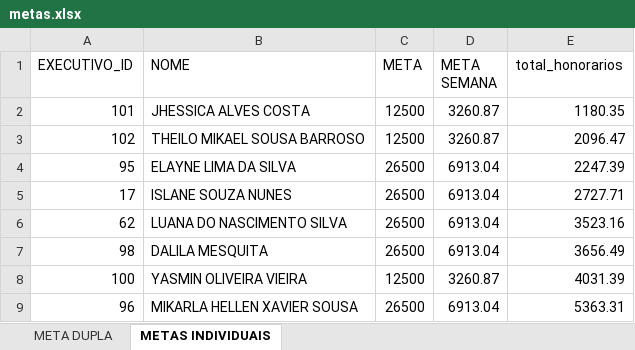
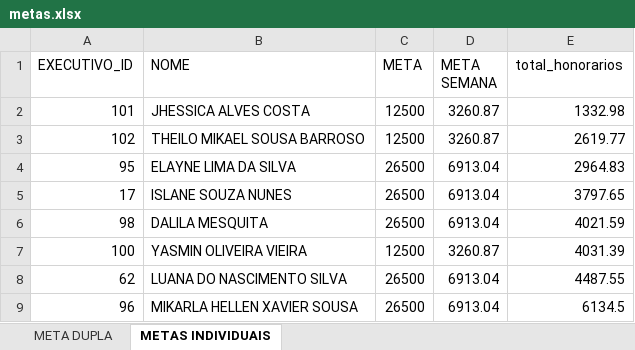
Before and after one commit to Le0Cavalcante/campanhaatendimento, an Excel workbook: metas.xlsx, sheet METAS INDIVIDUAIS, drawn as a sheet; values as stored, in another font and other column widths than the file's, no borders; table styles not drawn; removed rows and columns are numbered as before the commit, all else as after; the diff names each change by its address in the sheet, - before the commit and + after, or states it on an @@ line.

Commit message:
Add files via upload

```diff
--- a/metas.xlsx (sheet METAS INDIVIDUAIS)
+++ b/metas.xlsx (sheet METAS INDIVIDUAIS)
-E2 (total_honorarios): 1180.35
+E2 (total_honorarios): 1332.98
-E3 (total_honorarios): 2096.47
+E3 (total_honorarios): 2619.77
-E4 (total_honorarios): 2247.39
+E4 (total_honorarios): 2964.83
-E5 (total_honorarios): 2727.71
+E5 (total_honorarios): 3797.65
-row 6: 62 | LUANA DO NASCIMENTO SILVA | 26500 | 6913.04 | 3523.16
-E6 (total_honorarios): 3656.49
+E6 (total_honorarios): 4021.59
+row 8: 62 | LUANA DO NASCIMENTO SILVA | 26500 | 6913.04 | 4487.55
-E9 (total_honorarios): 5363.31
+E9 (total_honorarios): 6134.5
```
Also changed, not shown: sheet META DUPLA.
